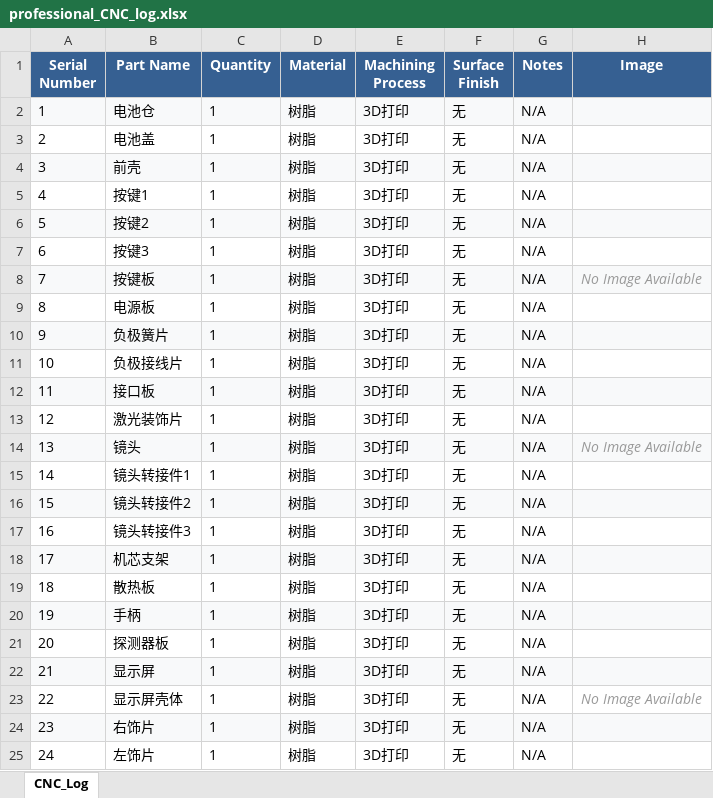
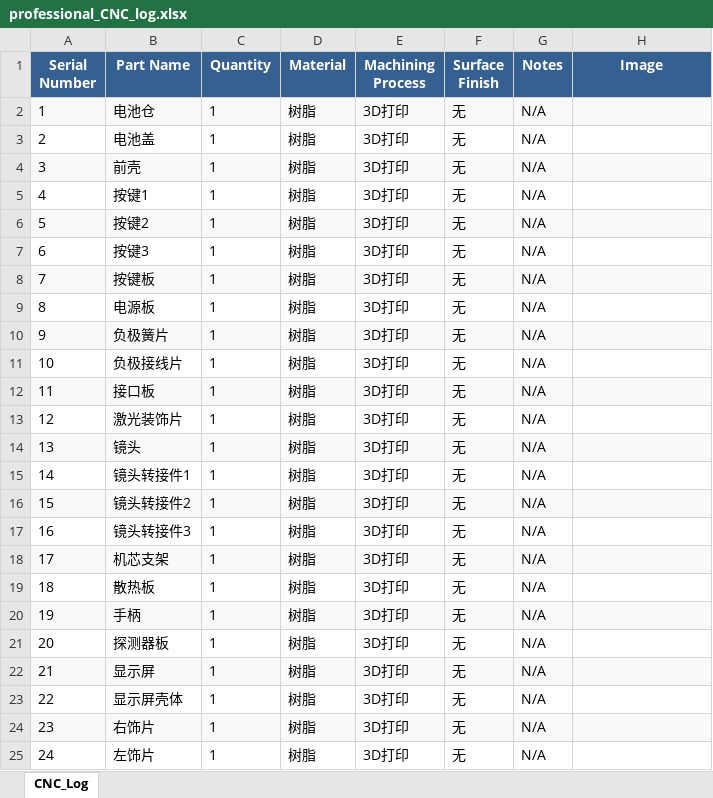
Before and after one commit to SpaceshipxDev/through_moria, an Excel workbook: professional_CNC_log.xlsx, sheet CNC_Log, drawn as a sheet; only a part is shown; values as stored, in another font and other column widths than the file's, no borders; charts and pictures not drawn; the diff names each change by its address in the sheet, - before the commit and + after, or states it on an @@ line.

```diff
--- a/professional_CNC_log.xlsx (sheet CNC_Log)
+++ b/professional_CNC_log.xlsx (sheet CNC_Log)
-H8 (Image): No Image Available
+H8 (Image): (empty)
-H14 (Image): No Image Available
+H14 (Image): (empty)
-H23 (Image): No Image Available
+H23 (Image): (empty)
```
Also changed, not shown: charts or pictures, 2 other files.
